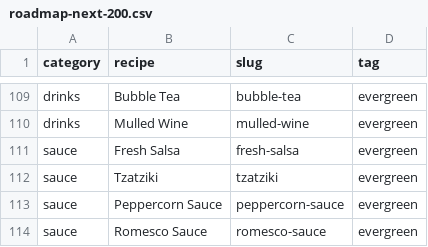
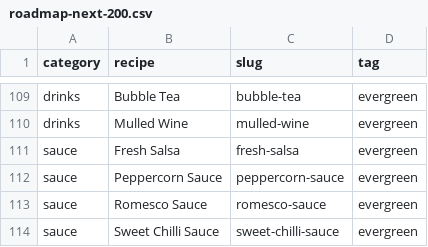
Before and after one commit to jamiehughmccafferty-dot/youcooked-it, a CSV file: roadmap-next-200.csv, drawn as a sheet; only a part is shown, gaps mark what is left out; the shorter side is filled out with more unchanged rows.

```diff
--- a/roadmap-next-200.csv
+++ b/roadmap-next-200.csv
@@ -111,3 +111,2 @@ drinks,Mulled Wine,mulled-wine,evergreen
 sauce,Fresh Salsa,fresh-salsa,evergreen
-sauce,Tzatziki,tzatziki,evergreen
 sauce,Peppercorn Sauce,peppercorn-sauce,evergreen
```
Also changed, not shown: recipes-200.csv, 10 other files.
